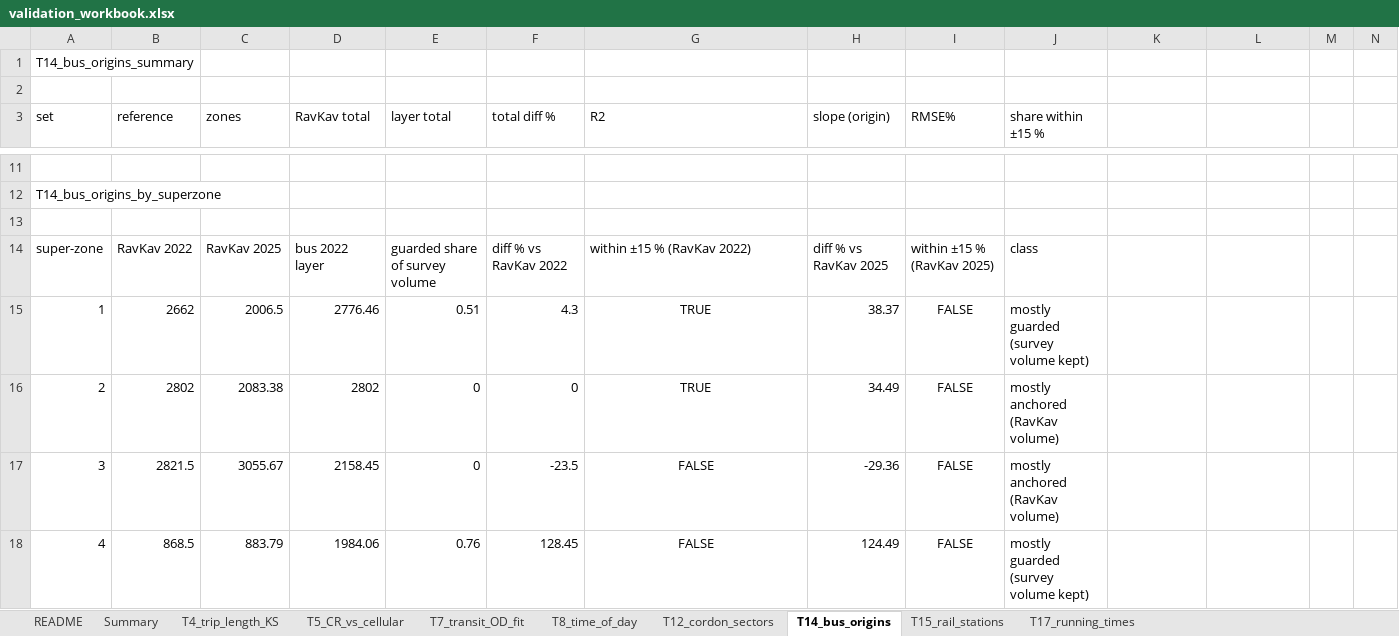
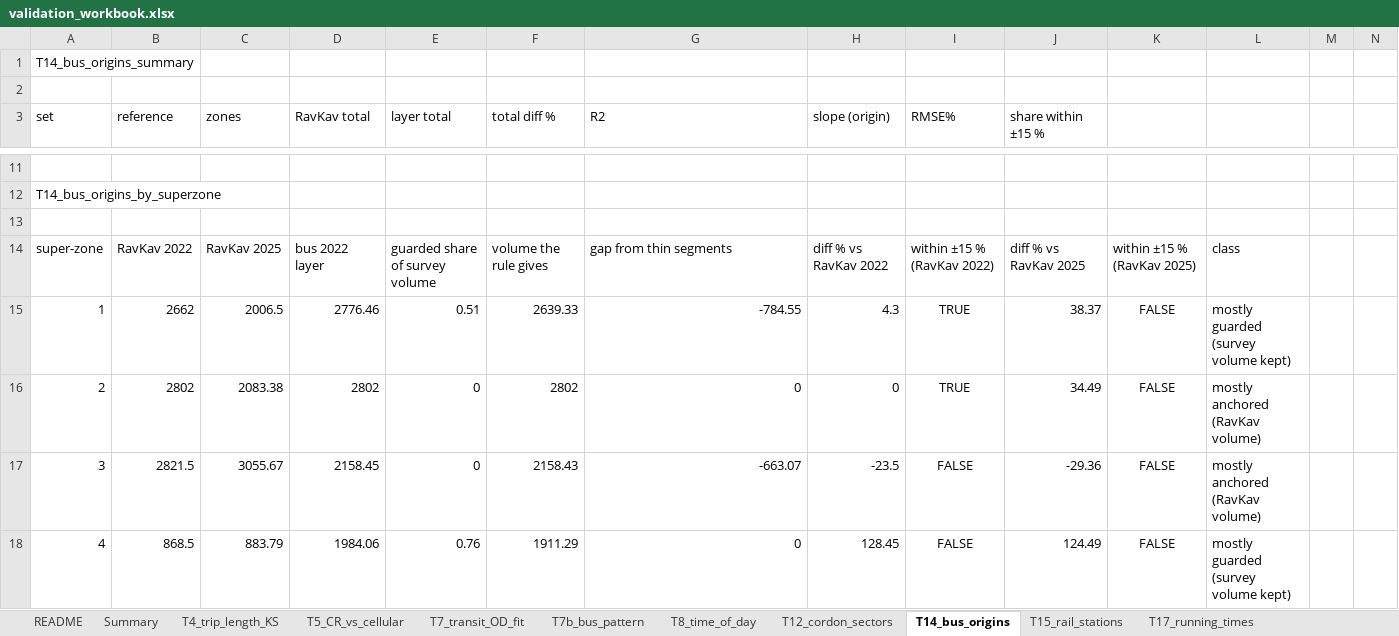
Before and after one commit to oh-da/Nofit_LRT_Extension, an Excel workbook: Output/validation_mot/validation_workbook.xlsx, sheet T14_bus_origins, drawn as a sheet; only a part is shown, gaps mark what is left out; values as stored, in another font and other column widths than the file's, no borders; the diff covers the shown part only; the diff names each change by its address in the sheet, - before the commit and + after, or states it on an @@ line.

```diff
--- a/Output/validation_mot/validation_workbook.xlsx (sheet T14_bus_origins)
+++ b/Output/validation_mot/validation_workbook.xlsx (sheet T14_bus_origins)
+sheet tab: T7b_bus_pattern
-F14 (total diff %): diff % vs RavKav 2022
+F14 (total diff %): volume the rule gives
-G14 (R2): within ±15 % (RavKav 2022)
+G14 (R2): gap from thin segments
-H14 (slope (origin)): diff % vs RavKav 2025
+H14 (slope (origin)): diff % vs RavKav 2022
-I14 (RMSE%): within ±15 % (RavKav 2025)
+I14 (RMSE%): within ±15 % (RavKav 2022)
-J14 (share within ±15 %): class
+J14 (share within ±15 %): diff % vs RavKav 2025
-K14: (empty)
+K14: within ±15 % (RavKav 2025)
-L14: (empty)
+L14: class
-F15 (total diff %): 4.3
+F15 (total diff %): 2639.33
-G15 (R2): TRUE
+G15 (R2): -784.55
-G15:G18 alignment: center
+G15:G18 alignment: right
-H15 (slope (origin)): 38.37
+H15 (slope (origin)): 4.3
-I15:I16 (RMSE%): FALSE
+I15:I16 (RMSE%): TRUE
-J15 (share within ±15 %): mostly guarded (survey volume kept)
+J15 (share within ±15 %): 38.37
-K15:K18: (empty)
+K15:K18: FALSE
-L15: (empty)
+L15: mostly guarded (survey volume kept)
-F16 (total diff %): 0
+F16 (total diff %): 2802
-G16 (R2): TRUE
+G16 (R2): 0
-H16 (slope (origin)): 34.49
+H16 (slope (origin)): 0
-J16 (share within ±15 %): mostly anchored (RavKav volume)
+J16 (share within ±15 %): 34.49
-L16:L17: (empty)
+L16:L17: mostly anchored (RavKav volume)
-F17 (total diff %): -23.5
+F17 (total diff %): 2158.43
-G17 (R2): FALSE
+G17 (R2): -663.07
-H17 (slope (origin)): -29.36
+H17 (slope (origin)): -23.5
-J17 (share within ±15 %): mostly anchored (RavKav volume)
+J17 (share within ±15 %): -29.36
-F18 (total diff %): 128.45
+F18 (total diff %): 1911.29
-G18 (R2): FALSE
+G18 (R2): 0
-H18 (slope (origin)): 124.49
+H18 (slope (origin)): 128.45
-J18 (share within ±15 %): mostly guarded (survey volume kept)
+J18 (share within ±15 %): 124.49
-L18: (empty)
+L18: mostly guarded (survey volume kept)
```
Also changed, not shown: 199 edited cells and cell formats elsewhere in this sheet, sheet Summary, 15 other files.
